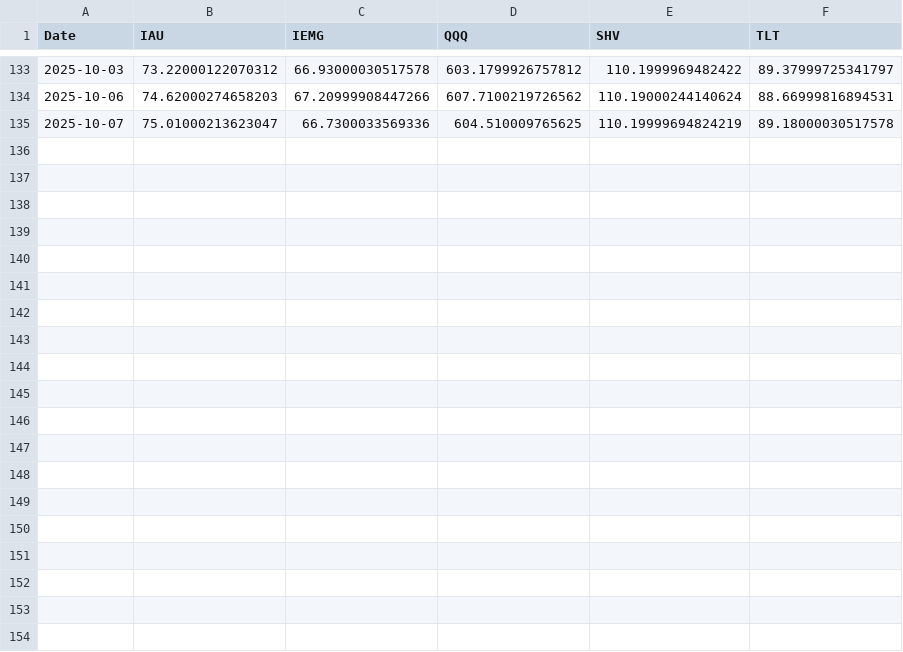
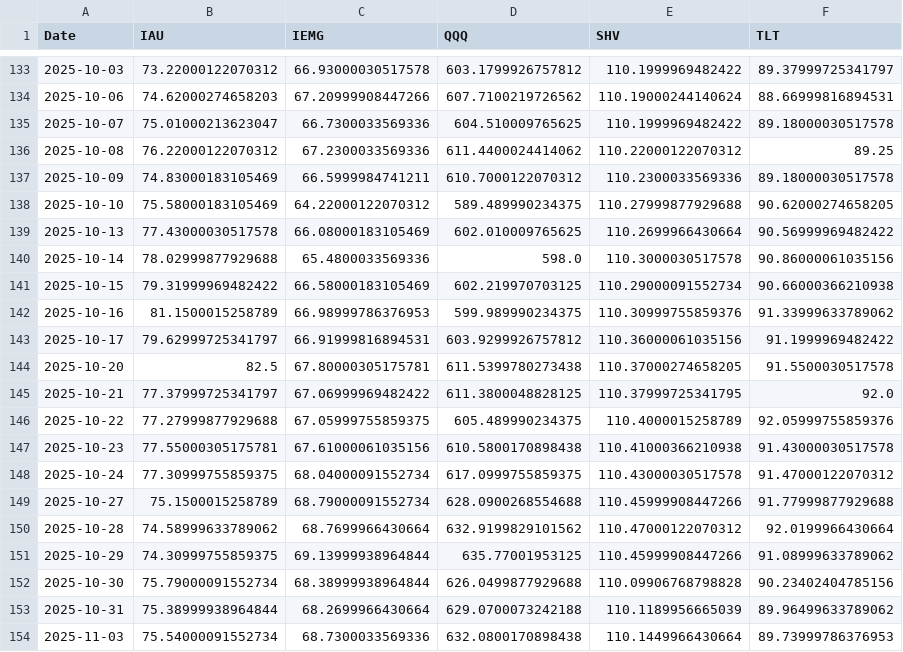
Before and after one commit to BenPfeffer-bot/AssetManagementTracker, a CSV file: data/prices.csv, drawn as a sheet; only a part is shown, gaps mark what is left out.

```diff
--- a/data/prices.csv
+++ b/data/prices.csv
@@ -134,2 +134,21 @@ Date,IAU,IEMG,QQQ,SHV,TLT
 2025-10-06,74.62000274658203,67.20999908447266,607.7100219726562,110.19000244140624,88.66999816894531
-2025-10-07,75.01000213623047,66.7300033569336,604.510009765625,110.19999694824219,89.18000030517578
+2025-10-07,75.01000213623047,66.7300033569336,604.510009765625,110.1999969482422,89.18000030517578
+2025-10-08,76.22000122070312,67.2300033569336,611.4400024414062,110.22000122070312,89.25
+2025-10-09,74.83000183105469,66.5999984741211,610.7000122070312,110.2300033569336,89.18000030517578
+2025-10-10,75.58000183105469,64.22000122070312,589.489990234375,110.27999877929688,90.62000274658205
+2025-10-13,77.43000030517578,66.08000183105469,602.010009765625,110.2699966430664,90.56999969482422
+2025-10-14,78.02999877929688,65.4800033569336,598.0,110.3000030517578,90.86000061035156
+2025-10-15,79.31999969482422,66.58000183105469,602.219970703125,110.29000091552734,90.66000366210938
+2025-10-16,81.1500015258789,66.98999786376953,599.989990234375,110.30999755859376,91.33999633789062
+2025-10-17,79.62999725341797,66.91999816894531,603.9299926757812,110.36000061035156,91.1999969482422
+2025-10-20,82.5,67.80000305175781,611.5399780273438,110.37000274658205,91.5500030517578
+2025-10-21,77.37999725341797,67.06999969482422,611.3800048828125,110.37999725341795,92.0
+2025-10-22,77.27999877929688,67.05999755859375,605.489990234375,110.4000015258789,92.05999755859376
+2025-10-23,77.55000305175781,67.61000061035156,610.5800170898438,110.41000366210938,91.43000030517578
+2025-10-24,77.30999755859375,68.04000091552734,617.0999755859375,110.43000030517578,91.47000122070312
+2025-10-27,75.1500015258789,68.79000091552734,628.0900268554688,110.45999908447266,91.77999877929688
+2025-10-28,74.58999633789062,68.7699966430664,632.9199829101562,110.47000122070312,92.0199966430664
+2025-10-29,74.30999755859375,69.13999938964844,635.77001953125,110.45999908447266,91.08999633789062
+2025-10-30,75.79000091552734,68.38999938964844,626.0499877929688,110.09906768798828,90.23402404785156
+2025-10-31,75.38999938964844,68.2699966430664,629.0700073242188,110.1189956665039,89.96499633789062
+2025-11-03,75.54000091552734,68.7300033569336,632.0800170898438,110.1449966430664,89.73999786376953
```
Also changed, not shown: 14 other files.
